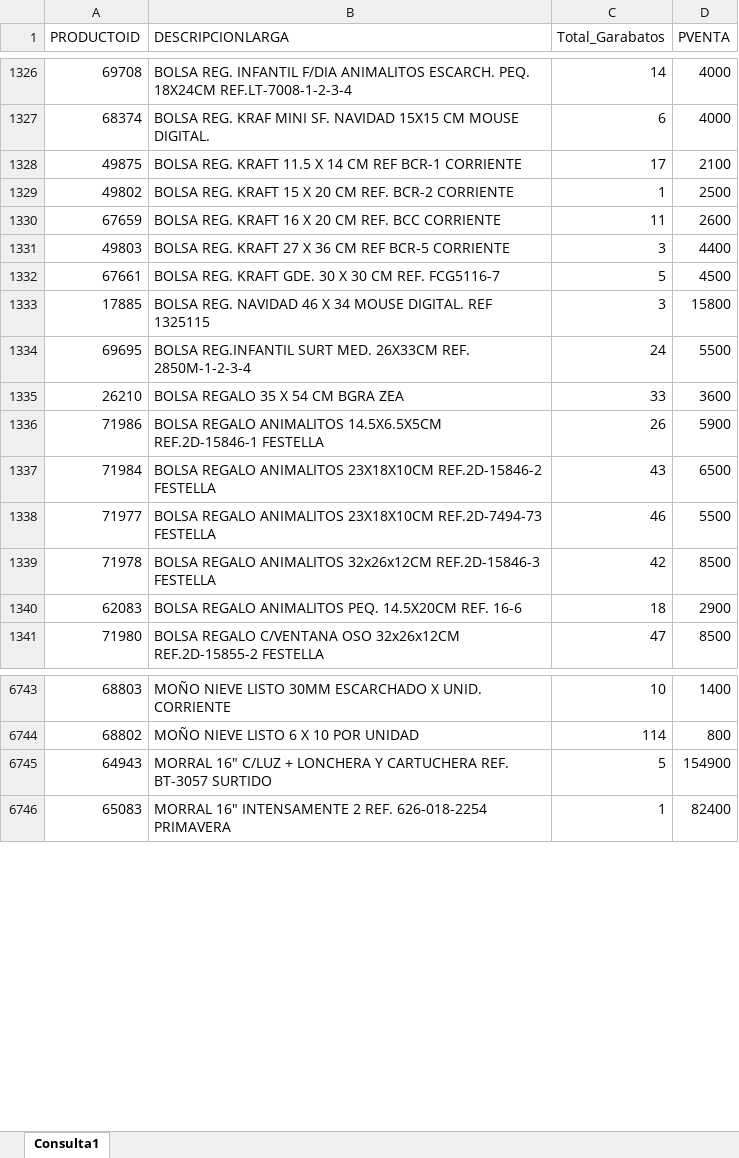
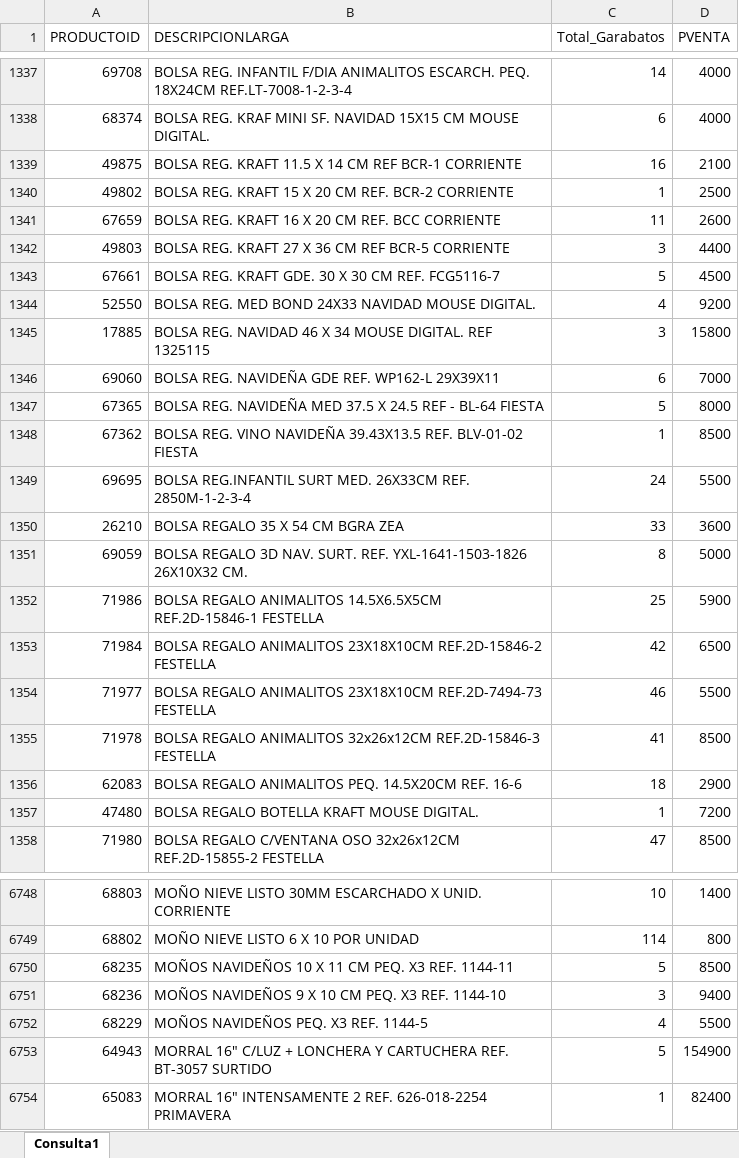
Before and after one commit to garabatos-papeleria/lista-de-productos, an Excel workbook: lista_precios.xlsx, sheet Consulta1, drawn as a sheet; only a part is shown, gaps mark what is left out; values as stored, in another font and other column widths than the file's, no borders; table styles not drawn; addresses are those after the commit; the diff covers the shown part only; the diff names each change by its address in the sheet, - before the commit and + after, or states it on an @@ line.

Commit message:
Add files via upload

```diff
--- a/lista_precios.xlsx (sheet Consulta1)
+++ b/lista_precios.xlsx (sheet Consulta1)
-C1339 (Total_Garabatos): 17
+C1339 (Total_Garabatos): 16
+row 1344: 52550 | BOLSA REG. MED BOND 24X33 NAVIDAD MOUSE DIGITAL. | 4 | 9200
+row 1346: 69060 | BOLSA REG. NAVIDEÑA GDE REF. WP162-L 29X39X11 | 6 | 7000
+row 1347: 67365 | BOLSA REG. NAVIDEÑA MED 37.5 X 24.5 REF - BL-64 FIESTA | 5 | 8000
+row 1348: 67362 | BOLSA REG. VINO NAVIDEÑA 39.43X13.5 REF. BLV-01-02 FIESTA | 1 | 8500
+row 1351: 69059 | BOLSA REGALO 3D NAV. SURT. REF. YXL-1641-1503-1826 26X10X32 CM. | 8 | 5000
-C1352 (Total_Garabatos): 26
+C1352 (Total_Garabatos): 25
-C1353 (Total_Garabatos): 43
+C1353 (Total_Garabatos): 42
-C1355 (Total_Garabatos): 42
+C1355 (Total_Garabatos): 41
+row 1357: 47480 | BOLSA REGALO BOTELLA KRAFT MOUSE DIGITAL. | 1 | 7200
+row 6750: 68235 | MOÑOS NAVIDEÑOS 10 X 11 CM PEQ. X3 REF. 1144-11 | 5 | 8500
+row 6751: 68236 | MOÑOS NAVIDEÑOS 9 X 10 CM PEQ. X3 REF. 1144-10 | 3 | 9400
+row 6752: 68229 | MOÑOS NAVIDEÑOS PEQ. X3 REF. 1144-5 | 4 | 5500
```
Also changed, not shown: 40 added rows, 50 removed rows and 1119 edited cells elsewhere in this sheet.
